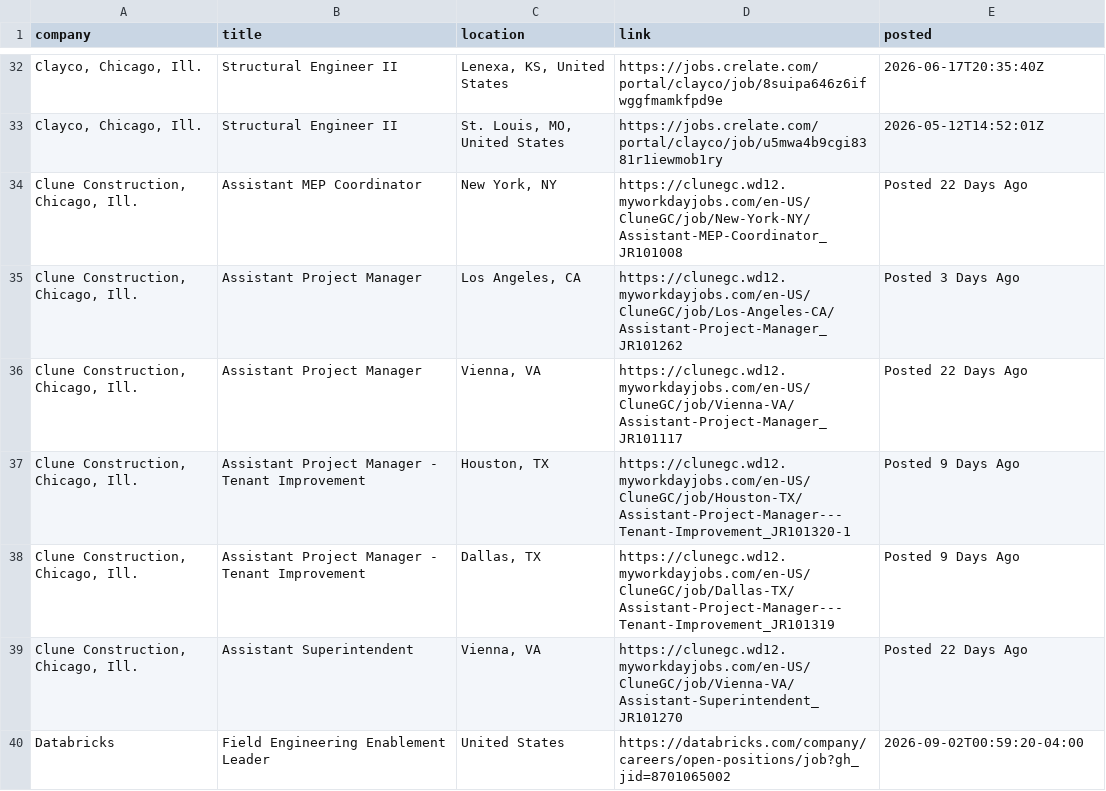
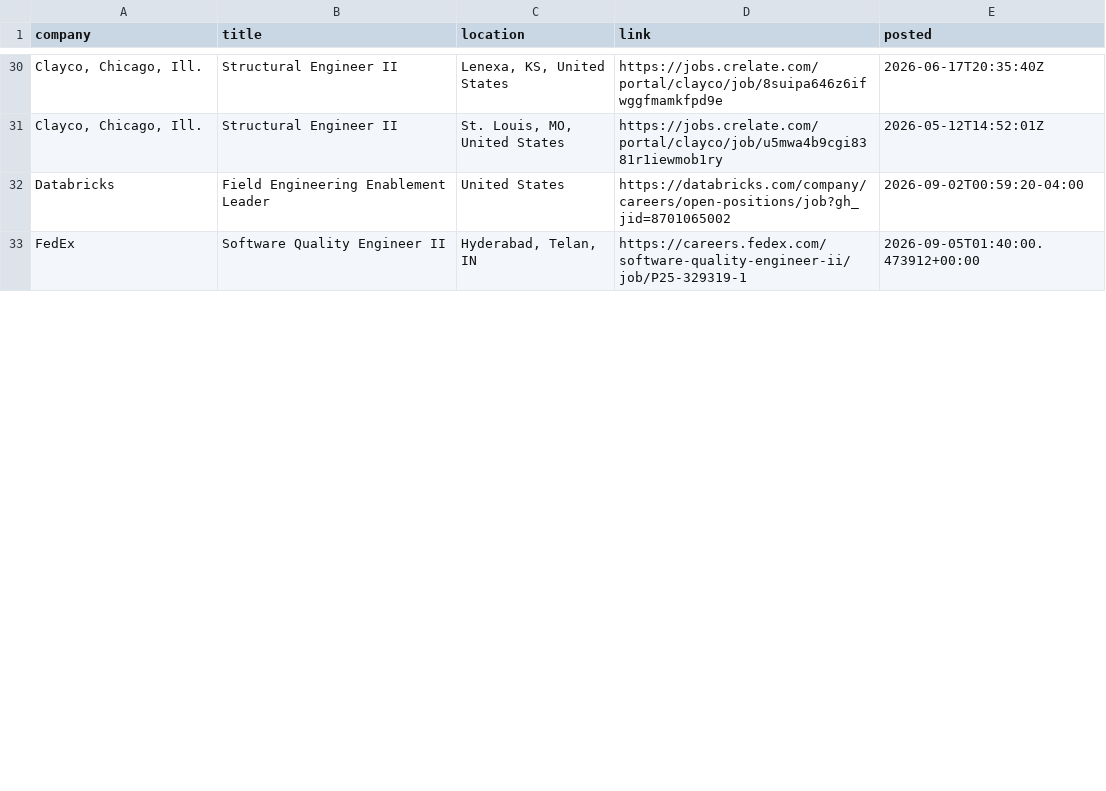
Before and after one commit to harsha271199/jp, a CSV file: current_jobs.csv, drawn as a sheet; only a part is shown, gaps mark what is left out; removed rows and columns are numbered as before the commit, all else as after; the diff covers the shown part only; the diff names each change by its address in the sheet, - before the commit and + after, or states it on an @@ line.

```diff
--- a/current_jobs.csv
+++ b/current_jobs.csv
-row 34: Clune Construction, Chicago, Ill. | Assistant MEP Coordinator | New York, NY | https://clunegc.wd12.myworkdayjobs.com/en-US/CluneGC/job/New-York-NY/Assistant-MEP-Coordinator_JR101008 | Posted 22 Days Ago
-row 35: Clune Construction, Chicago, Ill. | Assistant Project Manager | Los Angeles, CA | https://clunegc.wd12.myworkdayjobs.com/en-US/CluneGC/job/Los-Angeles-CA/Assistant-Project-Manager_JR101262 | Posted 3 Days Ago
-row 36: Clune Construction, Chicago, Ill. | Assistant Project Manager | Vienna, VA | https://clunegc.wd12.myworkdayjobs.com/en-US/CluneGC/job/Vienna-VA/Assistant-Project-Manager_JR101117 | Posted 22 Days Ago
-row 37: Clune Construction, Chicago, Ill. | Assistant Project Manager - Tenant Improvement | Houston, TX | https://clunegc.wd12.myworkdayjobs.com/en-US/CluneGC/job/Houston-TX/Assistant-Project-Manager---Tenant-Improvement_JR101320-1 | Posted 9 Days Ago
-row 38: Clune Construction, Chicago, Ill. | Assistant Project Manager - Tenant Improvement | Dallas, TX | https://clunegc.wd12.myworkdayjobs.com/en-US/CluneGC/job/Dallas-TX/Assistant-Project-Manager---Tenant-Improvement_JR101319 | Posted 9 Days Ago
-row 39: Clune Construction, Chicago, Ill. | Assistant Superintendent | Vienna, VA | https://clunegc.wd12.myworkdayjobs.com/en-US/CluneGC/job/Vienna-VA/Assistant-Superintendent_JR101270 | Posted 22 Days Ago
+row 33: FedEx | Software Quality Engineer II | Hyderabad, Telan, IN | https://careers.fedex.com/software-quality-engineer-ii/job/P25-329319-1 | 2026-09-05T01:40:00.473912+00:00
```
Also changed, not shown: 5 added rows, 3 removed rows, 17 moved rows and 8 edited cells elsewhere in this file, source_health.csv.
